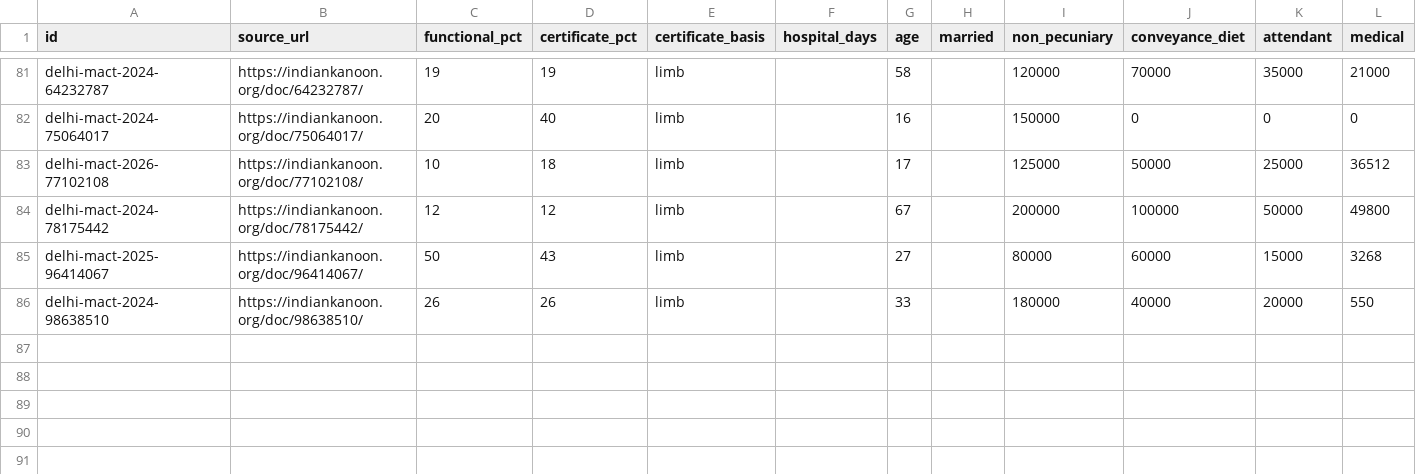
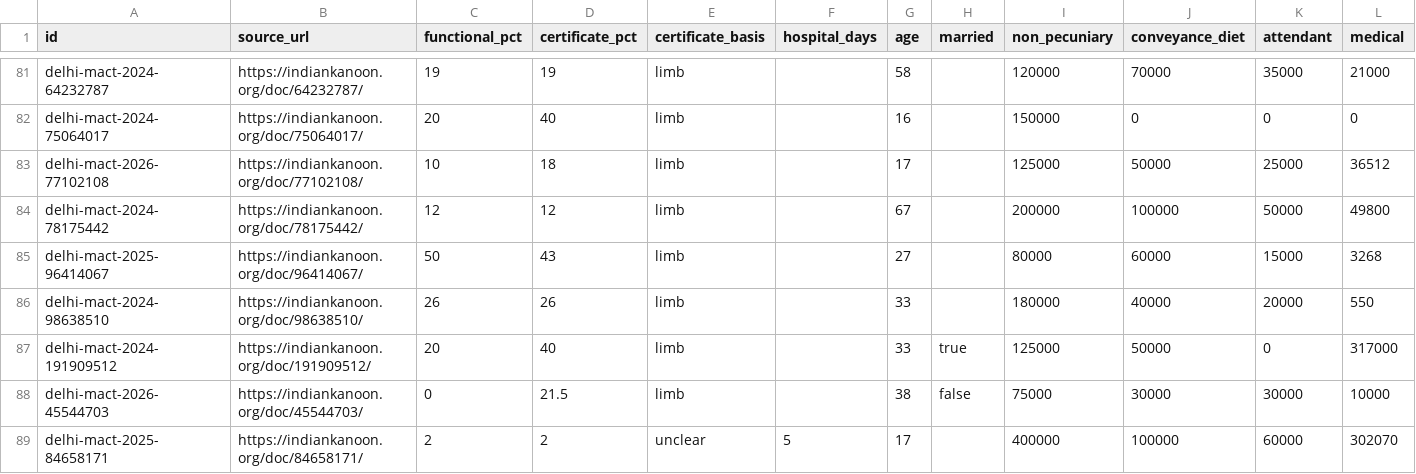
Before and after one commit to akhtar-cfi/compensation-calculator, a CSV file: data/backtest/injury_heads.csv, drawn as a sheet; only a part is shown, gaps mark what is left out; rows hold the shown columns only; the diff names each change by its address in the sheet, - before the commit and + after, or states it on an @@ line.

```diff
--- a/data/backtest/injury_heads.csv
+++ b/data/backtest/injury_heads.csv
+row 87: delhi-mact-2024-191909512 | https://indiankanoon.org/doc/191909512/ | 20 | 40 | limb |  | 33 | true | 125000 | 50000 | 0 | 317000
+row 88: delhi-mact-2026-45544703 | https://indiankanoon.org/doc/45544703/ | 0 | 21.5 | limb |  | 38 | false | 75000 | 30000 | 30000 | 10000
+row 89: delhi-mact-2025-84658171 | https://indiankanoon.org/doc/84658171/ | 2 | 2 | unclear | 5 | 17 |  | 400000 | 100000 | 60000 | 302070
```
Also changed, not shown: data/backtest/awards.csv, 6 other files.
